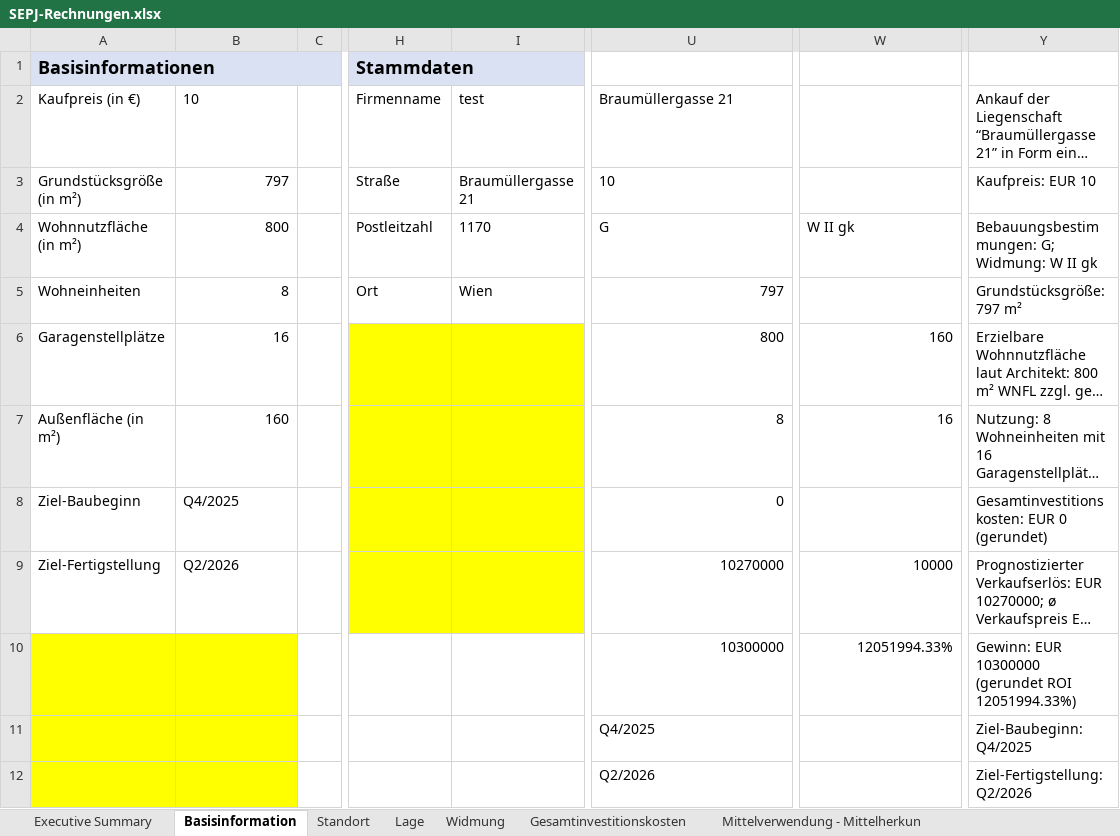
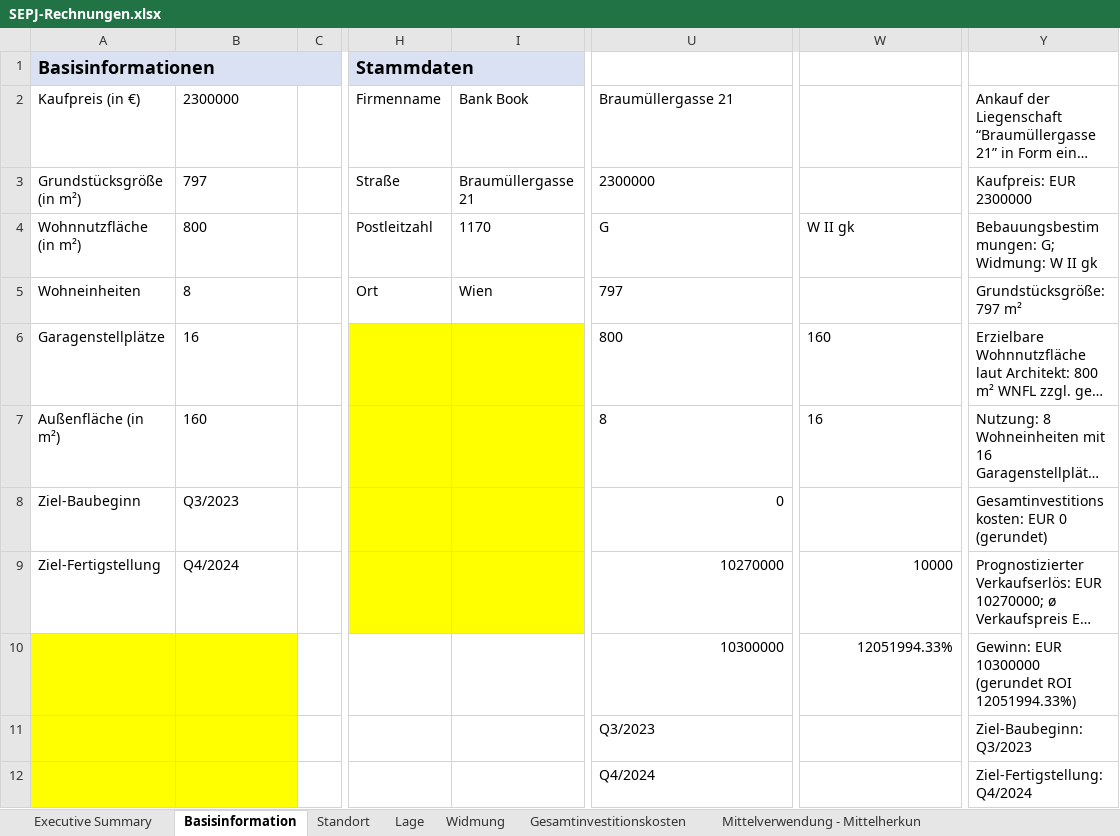
Before and after one commit to wi21b085/FinancingTool, an Excel workbook: src/main/resources/com/example/financingtool/SEPJ-Rechnungen.xlsx, sheet Basisinformation, drawn as a sheet; only a part is shown, gaps mark what is left out; long unchanged cells end in …; values as stored, in another font and other column widths than the file's, no borders; the diff names each change by its address in the sheet, - before the commit and + after, or states it on an @@ line.

```diff
--- a/src/main/resources/com/example/financingtool/SEPJ-Rechnungen.xlsx (sheet Basisinformation)
+++ b/src/main/resources/com/example/financingtool/SEPJ-Rechnungen.xlsx (sheet Basisinformation)
-B2: 10
+B2: 2300000
-I2: test
+I2: Bank Book
-B3:B7 alignment: right
+B3:B7 alignment: left
-U3: 10
+U3: 2300000
-Y3: Kaufpreis: EUR 10
+Y3: Kaufpreis: EUR 2300000
-U5:U7 alignment: right
+U5:U7 alignment: left
-W6:W7 alignment: right
+W6:W7 alignment: left
-B8: Q4/2025
+B8: Q3/2023
-B9: Q2/2026
+B9: Q4/2024
-U11: Q4/2025
+U11: Q3/2023
-Y11: Ziel-Baubeginn: Q4/2025
+Y11: Ziel-Baubeginn: Q3/2023
-U12: Q2/2026
+U12: Q4/2024
-Y12: Ziel-Fertigstellung: Q2/2026
+Y12: Ziel-Fertigstellung: Q4/2024
```
Also changed, not shown: sheet Executive Summary, 2 other files.
